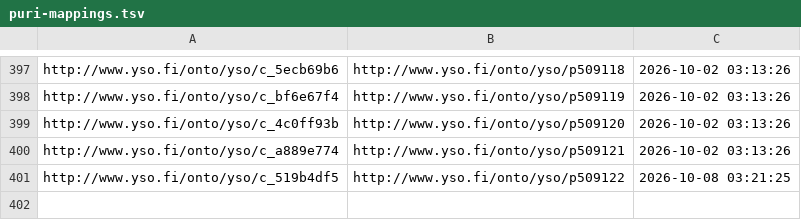
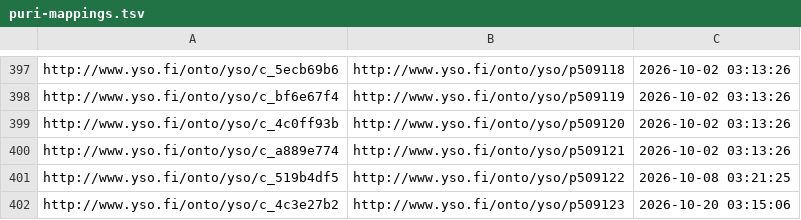
Before and after one commit to NatLibFi/Finto-data, a TSV file: vocabularies/yso-paikat/puri-mappings.tsv, drawn as a sheet; only a part is shown, gaps mark what is left out.

Commit message:
automaattipäivitys: YSO-paikat

```diff
--- a/vocabularies/yso-paikat/puri-mappings.tsv
+++ b/vocabularies/yso-paikat/puri-mappings.tsv
@@ -401 +401,2 @@ http://www.yso.fi/onto/yso/c_a889e774	http://www.yso.fi/onto/yso/p509121	2026-10
 http://www.yso.fi/onto/yso/c_519b4df5	http://www.yso.fi/onto/yso/p509122	2026-10-08 03:21:25
+http://www.yso.fi/onto/yso/c_4c3e27b2	http://www.yso.fi/onto/yso/p509123	2026-10-20 03:15:06
```
Also changed, not shown: 1 other file.
